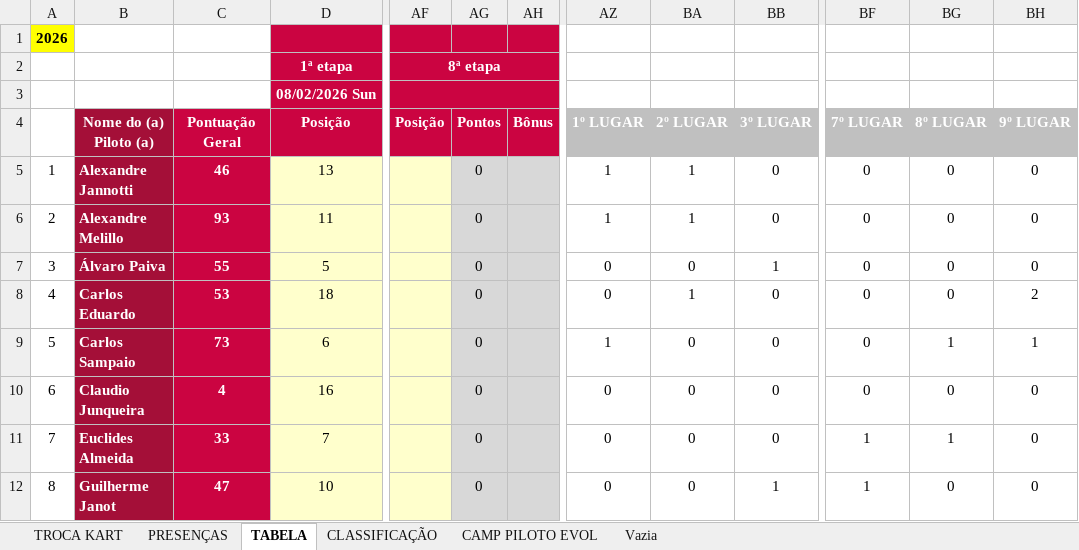
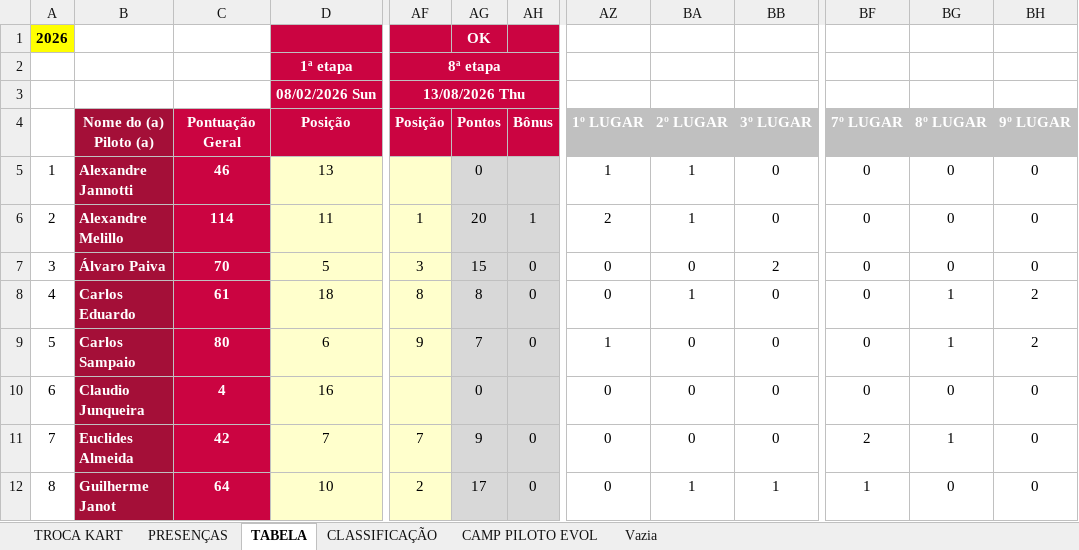
Before and after one commit to defariaaparecido/campeonatos-kart, an Excel workbook: super-master-pro.xlsm, sheet TABELA, drawn as a sheet; only a part is shown, gaps mark what is left out; values as stored, in another font and other column widths than the file's, no borders; charts and pictures and conditional formats not drawn; the diff covers the shown part only; the diff names each change by its address in the sheet, - before the commit and + after, or states it on an @@ line.

```diff
--- a/super-master-pro.xlsm (sheet TABELA)
+++ b/super-master-pro.xlsm (sheet TABELA)
-AG1: (empty)
+AG1: OK
-AF3: (empty)
+AF3: 13/08/2026 Thu
-C6: 93
+C6: 114
-AF6: (empty)
+AF6: 1
-AG6: 0
+AG6: 20
-AH6: (empty)
+AH6: 1
-AZ6: 1
+AZ6: 2
-C7: 55
+C7: 70
-AF7: (empty)
+AF7: 3
-AG7: 0
+AG7: 15
-AH7:AH9: (empty)
+AH7:AH9: 0
-BB7: 1
+BB7: 2
-C8: 53
+C8: 61
-AF8: (empty)
+AF8: 8
-AG8: 0
+AG8: 8
-BG8: 0
+BG8: 1
-C9: 73
+C9: 80
-AF9: (empty)
+AF9: 9
-AG9: 0
+AG9: 7
-BH9: 1
+BH9: 2
-C11: 33
+C11: 42
-AF11: (empty)
+AF11: 7
-AG11: 0
+AG11: 9
-AH11:AH12: (empty)
+AH11:AH12: 0
-BF11: 1
+BF11: 2
-C12: 47
+C12: 64
-AF12: (empty)
+AF12: 2
-AG12: 0
+AG12: 17
-BA12: 0
+BA12: 1
```
Also changed, not shown: 24 edited cells elsewhere in this sheet, sheet CLASSIFICAÇÃO, sheet CAMP PILOTO EVOL, sheet PRESENÇAS, sheet TROCA KART, charts or pictures.
